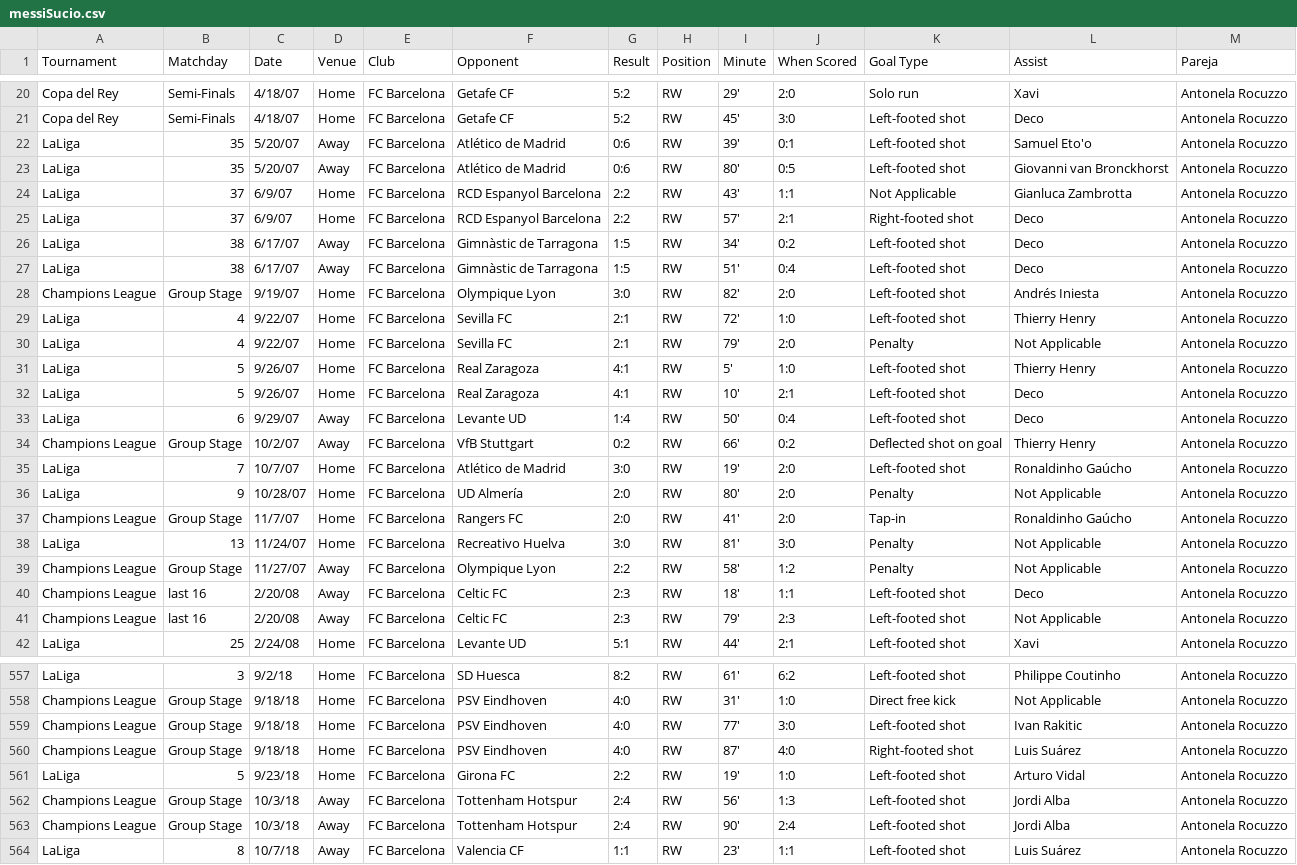
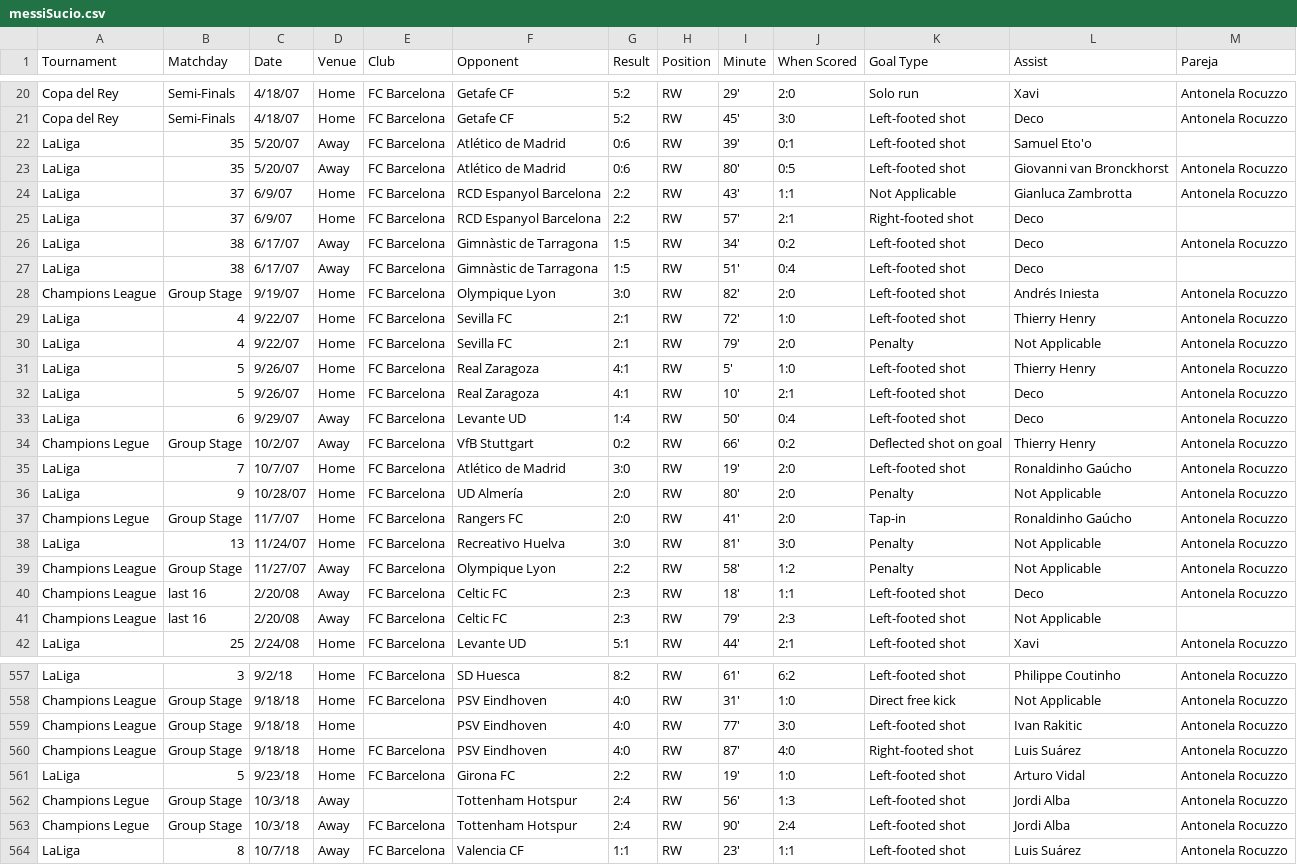
Before and after one commit to polariscopio/Datasets, a CSV file: messiSucio.csv, drawn as a sheet; only a part is shown, gaps mark what is left out; the diff covers the shown part only.

Commit message:
Update messiSucio.csv

```diff
--- a/messiSucio.csv
+++ b/messiSucio.csv
@@ -21,8 +21,8 @@ Copa del Rey ,Semi-Finals,4/18/07,Home,FC Barcelona,Getafe CF,5:2,RW,29',2:0,Sol
 Copa del Rey ,Semi-Finals,4/18/07,Home,FC Barcelona,Getafe CF,5:2,RW,45',3:0,Left-footed shot,Deco,Antonela Rocuzzo
-LaLiga ,35,5/20/07,Away,FC Barcelona,Atlético de Madrid,0:6,RW,39',0:1,Left-footed shot,Samuel Eto'o,Antonela Rocuzzo
+LaLiga ,35,5/20/07,Away,FC Barcelona,Atlético de Madrid,0:6,RW,39',0:1,Left-footed shot,Samuel Eto'o,
 LaLiga ,35,5/20/07,Away,FC Barcelona,Atlético de Madrid,0:6,RW,80',0:5,Left-footed shot,Giovanni van Bronckhorst,Antonela Rocuzzo
 LaLiga ,37,6/9/07,Home,FC Barcelona,RCD Espanyol Barcelona,2:2,RW,43',1:1,Not Applicable,Gianluca Zambrotta,Antonela Rocuzzo
-LaLiga ,37,6/9/07,Home,FC Barcelona,RCD Espanyol Barcelona,2:2,RW,57',2:1,Right-footed shot,Deco,Antonela Rocuzzo
+LaLiga ,37,6/9/07,Home,FC Barcelona,RCD Espanyol Barcelona,2:2,RW,57',2:1,Right-footed shot,Deco,
 LaLiga ,38,6/17/07,Away,FC Barcelona,Gimnàstic de Tarragona,1:5,RW,34',0:2,Left-footed shot,Deco,Antonela Rocuzzo
-LaLiga ,38,6/17/07,Away,FC Barcelona,Gimnàstic de Tarragona,1:5,RW,51',0:4,Left-footed shot,Deco,Antonela Rocuzzo
+LaLiga ,38,6/17/07,Away,FC Barcelona,Gimnàstic de Tarragona,1:5,RW,51',0:4,Left-footed shot,Deco,
 Champions League ,Group Stage,9/19/07,Home,FC Barcelona,Olympique Lyon,3:0,RW,82',2:0,Left-footed shot,Andrés Iniesta,Antonela Rocuzzo
@@ -33,6 +33,6 @@ LaLiga ,5,9/26/07,Home,FC Barcelona,Real Zaragoza,4:1,RW,10',2:1,Left-footed sho
 LaLiga ,6,9/29/07,Away,FC Barcelona,Levante UD,1:4,RW,50',0:4,Left-footed shot,Deco,Antonela Rocuzzo
-Champions League ,Group Stage,10/2/07,Away,FC Barcelona,VfB Stuttgart,0:2,RW,66',0:2,Deflected shot on goal,Thierry Henry,Antonela Rocuzzo
+Champions Legue ,Group Stage,10/2/07,Away,FC Barcelona,VfB Stuttgart,0:2,RW,66',0:2,Deflected shot on goal,Thierry Henry,Antonela Rocuzzo
 LaLiga ,7,10/7/07,Home,FC Barcelona,Atlético de Madrid,3:0,RW,19',2:0,Left-footed shot,Ronaldinho Gaúcho,Antonela Rocuzzo
 LaLiga ,9,10/28/07,Home,FC Barcelona,UD Almería,2:0,RW,80',2:0,Penalty,Not Applicable,Antonela Rocuzzo
-Champions League ,Group Stage,11/7/07,Home,FC Barcelona,Rangers FC,2:0,RW,41',2:0,Tap-in,Ronaldinho Gaúcho,Antonela Rocuzzo
+Champions Legue ,Group Stage,11/7/07,Home,FC Barcelona,Rangers FC,2:0,RW,41',2:0,Tap-in,Ronaldinho Gaúcho,Antonela Rocuzzo
 LaLiga ,13,11/24/07,Home,FC Barcelona,Recreativo Huelva,3:0,RW,81',3:0,Penalty,Not Applicable,Antonela Rocuzzo
@@ -40,3 +40,3 @@ Champions League ,Group Stage,11/27/07,Away,FC Barcelona,Olympique Lyon,2:2,RW,5
 Champions League ,last 16,2/20/08,Away,FC Barcelona,Celtic FC,2:3,RW,18',1:1,Left-footed shot,Deco,Antonela Rocuzzo
-Champions League ,last 16,2/20/08,Away,FC Barcelona,Celtic FC,2:3,RW,79',2:3,Left-footed shot,Not Applicable,Antonela Rocuzzo
+Champions League ,last 16,2/20/08,Away,FC Barcelona,Celtic FC,2:3,RW,79',2:3,Left-footed shot,Not Applicable,
 LaLiga ,25,2/24/08,Home,FC Barcelona,Levante UD,5:1,RW,44',2:1,Left-footed shot,Xavi,Antonela Rocuzzo
@@ -558,7 +558,7 @@ LaLiga ,3,9/2/18,Home,FC Barcelona,SD Huesca,8:2,RW,61',6:2,Left-footed shot,Phi
 Champions League ,Group Stage,9/18/18,Home,FC Barcelona,PSV Eindhoven,4:0,RW,31',1:0,Direct free kick,Not Applicable,Antonela Rocuzzo
-Champions League ,Group Stage,9/18/18,Home,FC Barcelona,PSV Eindhoven,4:0,RW,77',3:0,Left-footed shot,Ivan Rakitic,Antonela Rocuzzo
+Champions League ,Group Stage,9/18/18,Home,,PSV Eindhoven,4:0,RW,77',3:0,Left-footed shot,Ivan Rakitic,Antonela Rocuzzo
 Champions League ,Group Stage,9/18/18,Home,FC Barcelona,PSV Eindhoven,4:0,RW,87',4:0,Right-footed shot,Luis Suárez,Antonela Rocuzzo
 LaLiga ,5,9/23/18,Home,FC Barcelona,Girona FC,2:2,RW,19',1:0,Left-footed shot,Arturo Vidal,Antonela Rocuzzo
-Champions League ,Group Stage,10/3/18,Away,FC Barcelona,Tottenham Hotspur,2:4,RW,56',1:3,Left-footed shot,Jordi Alba,Antonela Rocuzzo
-Champions League ,Group Stage,10/3/18,Away,FC Barcelona,Tottenham Hotspur,2:4,RW,90',2:4,Left-footed shot,Jordi Alba,Antonela Rocuzzo
+Champions Legue ,Group Stage,10/3/18,Away,,Tottenham Hotspur,2:4,RW,56',1:3,Left-footed shot,Jordi Alba,Antonela Rocuzzo
+Champions Legue ,Group Stage,10/3/18,Away,FC Barcelona,Tottenham Hotspur,2:4,RW,90',2:4,Left-footed shot,Jordi Alba,Antonela Rocuzzo
 LaLiga ,8,10/7/18,Away,FC Barcelona,Valencia CF,1:1,RW,23',1:1,Left-footed shot,Luis Suárez,Antonela Rocuzzo
```
Also changed, not shown: 4 edited cells elsewhere in this file.
